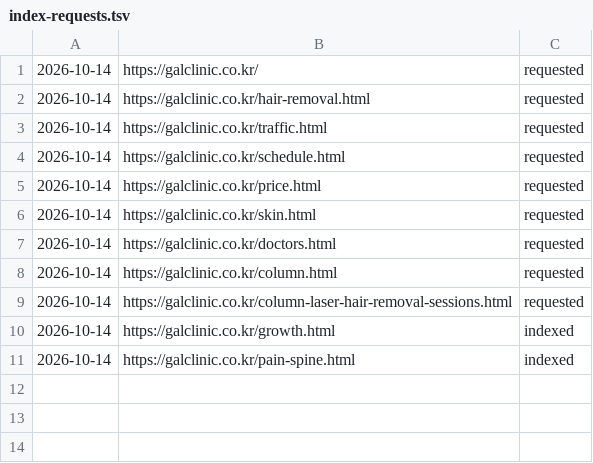
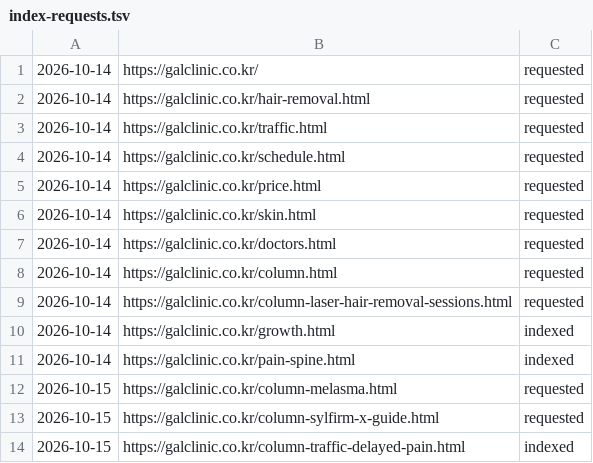
Before and after one commit to gal0122/gal0122.github.io, a TSV file: tools/index-requests.tsv, drawn as a sheet.

```diff
--- a/tools/index-requests.tsv
+++ b/tools/index-requests.tsv
@@ -11 +11,4 @@
 2026-10-14	https://galclinic.co.kr/pain-spine.html	indexed
+2026-10-15	https://galclinic.co.kr/column-melasma.html	requested
+2026-10-15	https://galclinic.co.kr/column-sylfirm-x-guide.html	requested
+2026-10-15	https://galclinic.co.kr/column-traffic-delayed-pain.html	indexed
```
